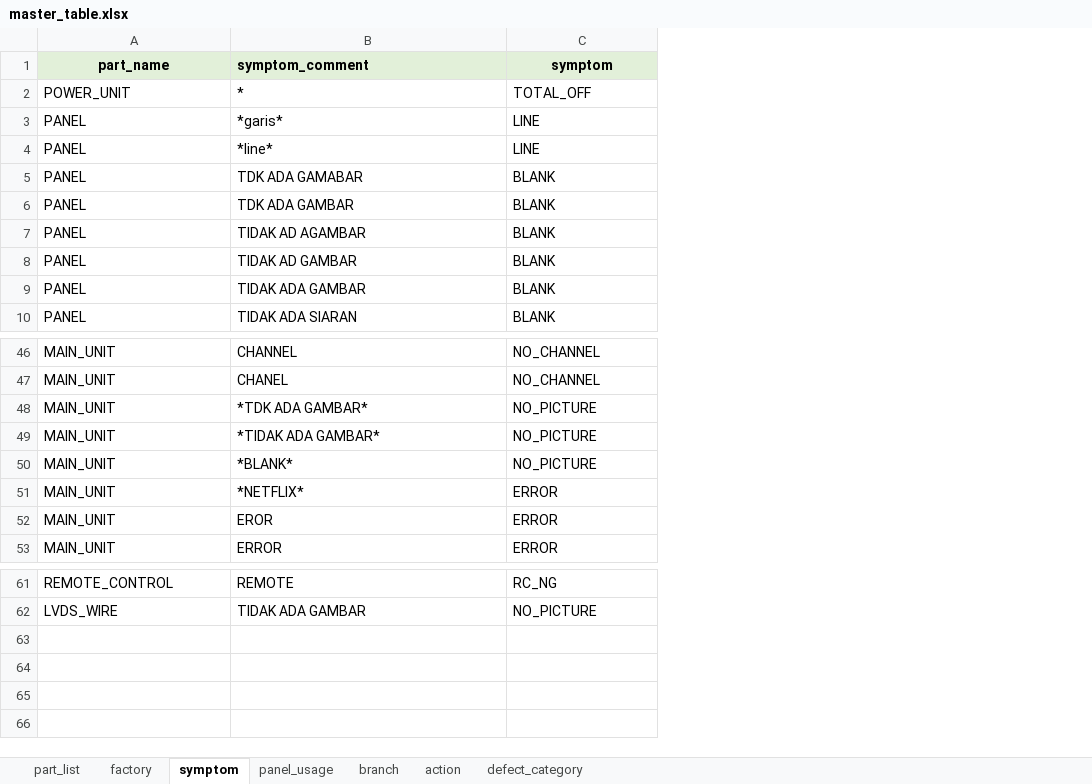
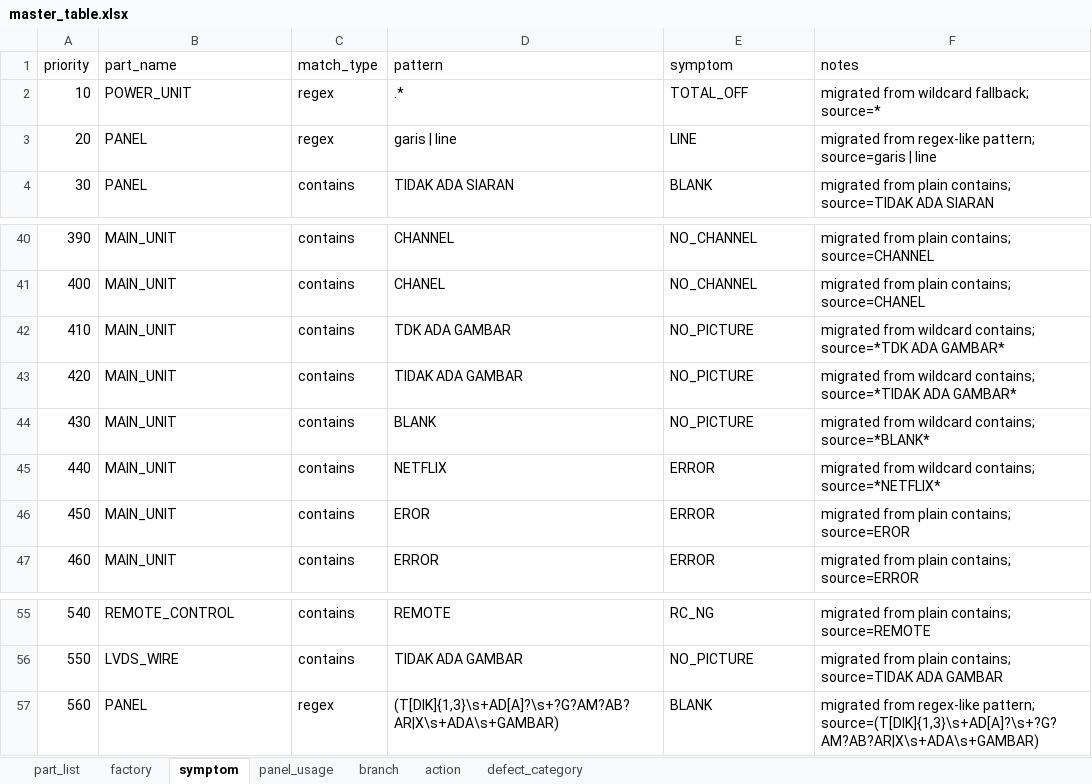
Before and after one commit to arisafaribinridwan/tool-fcost, an Excel workbook: masters/master_table.xlsx, sheet symptom, drawn as a sheet; only a part is shown, gaps mark what is left out; values as stored, in another font and other column widths than the file's, no borders; removed rows and columns are numbered as before the commit, all else as after; the diff covers the shown part only; the diff names each change by its address in the sheet, - before the commit and + after, or states it on an @@ line.

Commit message:
feat: validate symptom rule tables before execute

```diff
--- a/masters/master_table.xlsx (sheet symptom)
+++ b/masters/master_table.xlsx (sheet symptom)
+column A (priority), rows 2-4: 10 | 20 | 30; rows 40-47: 390 | 400 | 410 | 420 | 430 | 440 | 450 | 460; rows 55-56: 540 | 550
+column C (match_type), rows 2-4: regex | regex | contains; rows 40-47: all contains; rows 55-56: contains | contains
+column F (notes), rows 2-4: migrated from wildcard fallback; source=* | migrated from regex-like pattern; source=garis | line | migrated from plain contains; source=TIDAK ADA SIARAN; rows 40-47: migrated from plain contains; source=CHANNEL | migrated from plain contains; source=CHANEL | migrated from wildcard contains; source=*TDK ADA GAMBAR* | migrated from wildcard contains; source=*TIDAK ADA GAMBAR* | migrated from wildcard contains; source=*BLANK* | migrated from wildcard contains; source=*NETFLIX* | migrated from plain contains; source=EROR | migrated from plain contains; source=ERROR; rows 55-56: migrated from plain contains; source=REMOTE | migrated from plain contains; source=TIDAK ADA GAMBAR
@@ B1 fill: #E2F0D9 → none, bold: on → off, alignment: center → left @@
-D1: symptom_comment
+D1: pattern
@@ D1:E1 fill: #E2F0D9 → none, bold: on → off @@
-E1 alignment: center
+E1 alignment: left
-D2 (pattern): *
+D2 (pattern): .*
-D3 (pattern): *garis*
+D3 (pattern): garis | line
-row 4: PANEL | *line* | LINE
-row 5: PANEL | TDK ADA GAMABAR | BLANK
-row 6: PANEL | TDK ADA GAMBAR | BLANK
-row 7: PANEL | TIDAK AD AGAMBAR | BLANK
-row 8: PANEL | TIDAK AD GAMBAR | BLANK
-row 9: PANEL | TIDAK ADA GAMBAR | BLANK
-D42 (pattern): *TDK ADA GAMBAR*
+D42 (pattern): TDK ADA GAMBAR
-D43 (pattern): *TIDAK ADA GAMBAR*
+D43 (pattern): TIDAK ADA GAMBAR
-D44 (pattern): *BLANK*
+D44 (pattern): BLANK
-D45 (pattern): *NETFLIX*
+D45 (pattern): NETFLIX
+row 57: 560 | PANEL | regex | (T[DIK]{1,3}\s+AD[A]?\s+?G?AM?AB?AR|X\s+ADA\s+GAMBAR) | BLANK | migrated from regex-like pattern; source=(T[DIK]{1,3}\s+AD[A]?\s+?G?AM?AB?AR|X\s+ADA\s+GAMBAR)
```
Also changed, not shown: 16 edited cells elsewhere in this sheet, 5 other files.
